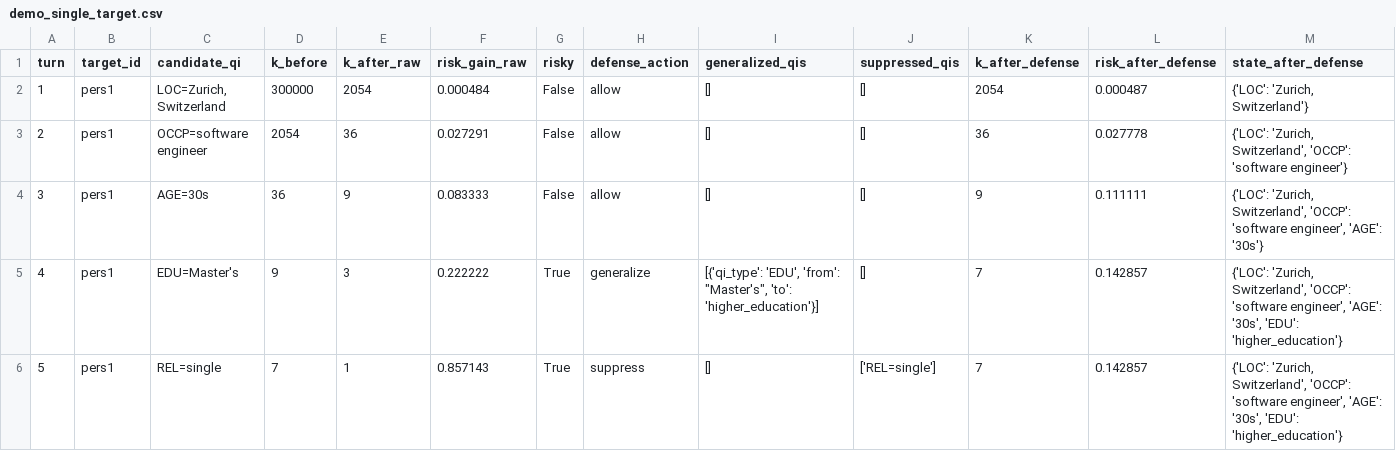
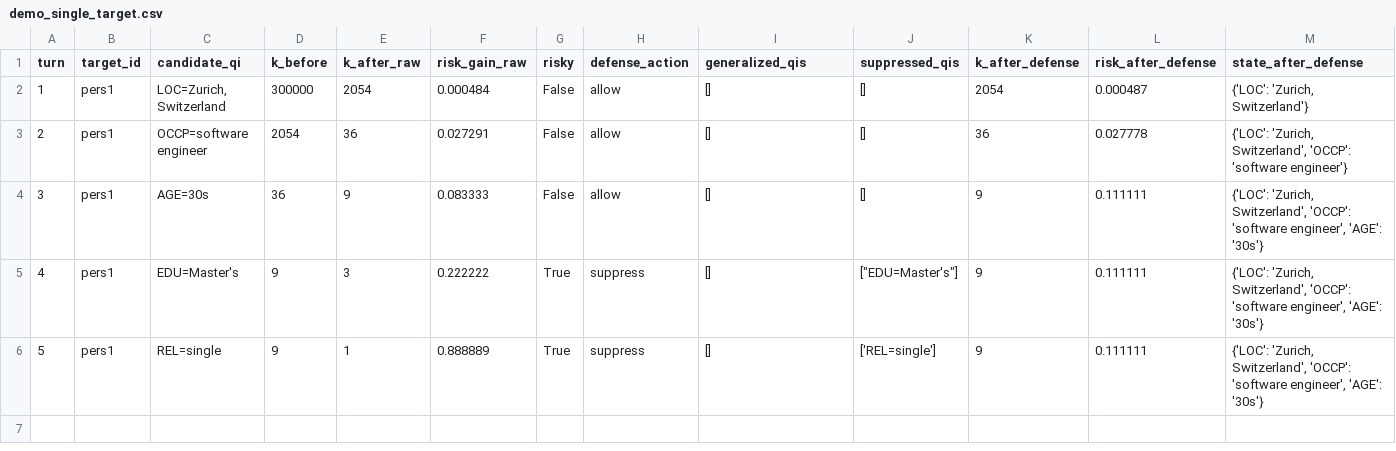
Before and after one commit to yujinlee10/KISIA-AI-Security-Privacy-Project, a CSV file: risk_defender/outputs/demo_single_target.csv, drawn as a sheet.

```diff
--- a/risk_defender/outputs/demo_single_target.csv
+++ b/risk_defender/outputs/demo_single_target.csv
@@ -4,3 +4,3 @@ turn,target_id,candidate_qi,k_before,k_after_raw,risk_gain_raw,risky,defense_act
 3,pers1,AGE=30s,36,9,0.083333,False,allow,[],[],9,0.111111,"{'LOC': 'Zurich, Switzerland', 'OCCP': 'software engineer', 'AGE': '30s'}"
-4,pers1,EDU=Master's,9,3,0.222222,True,generalize,"[{'qi_type': 'EDU', 'from': ""Master's"", 'to': 'higher_education'}]",[],7,0.142857,"{'LOC': 'Zurich, Switzerland', 'OCCP': 'software engineer', 'AGE': '30s', 'EDU': 'higher_education'}"
-5,pers1,REL=single,7,1,0.857143,True,suppress,[],['REL=single'],7,0.142857,"{'LOC': 'Zurich, Switzerland', 'OCCP': 'software engineer', 'AGE': '30s', 'EDU': 'higher_education'}"
+4,pers1,EDU=Master's,9,3,0.222222,True,suppress,[],"[""EDU=Master's""]",9,0.111111,"{'LOC': 'Zurich, Switzerland', 'OCCP': 'software engineer', 'AGE': '30s'}"
+5,pers1,REL=single,9,1,0.888889,True,suppress,[],['REL=single'],9,0.111111,"{'LOC': 'Zurich, Switzerland', 'OCCP': 'software engineer', 'AGE': '30s'}"
```
Also changed, not shown: 2 other files.
